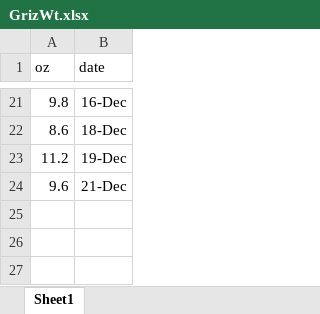
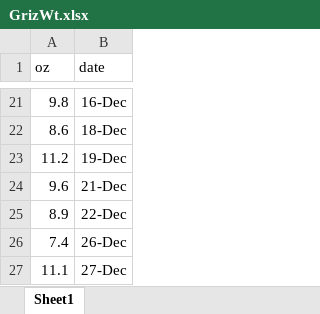
Before and after one commit to pmassey/Chai, an Excel workbook: GrizWt.xlsx, sheet Sheet1, drawn as a sheet; only a part is shown, gaps mark what is left out; values as stored, in another font and other column widths than the file's, no borders; the diff names each change by its address in the sheet, - before the commit and + after, or states it on an @@ line.

```diff
--- a/GrizWt.xlsx (sheet Sheet1)
+++ b/GrizWt.xlsx (sheet Sheet1)
+row 25: 8.9 | 22-Dec
+row 26: 7.4 | 26-Dec
+row 27: 11.1 | 27-Dec
```
Also changed, not shown: 1 other file.
